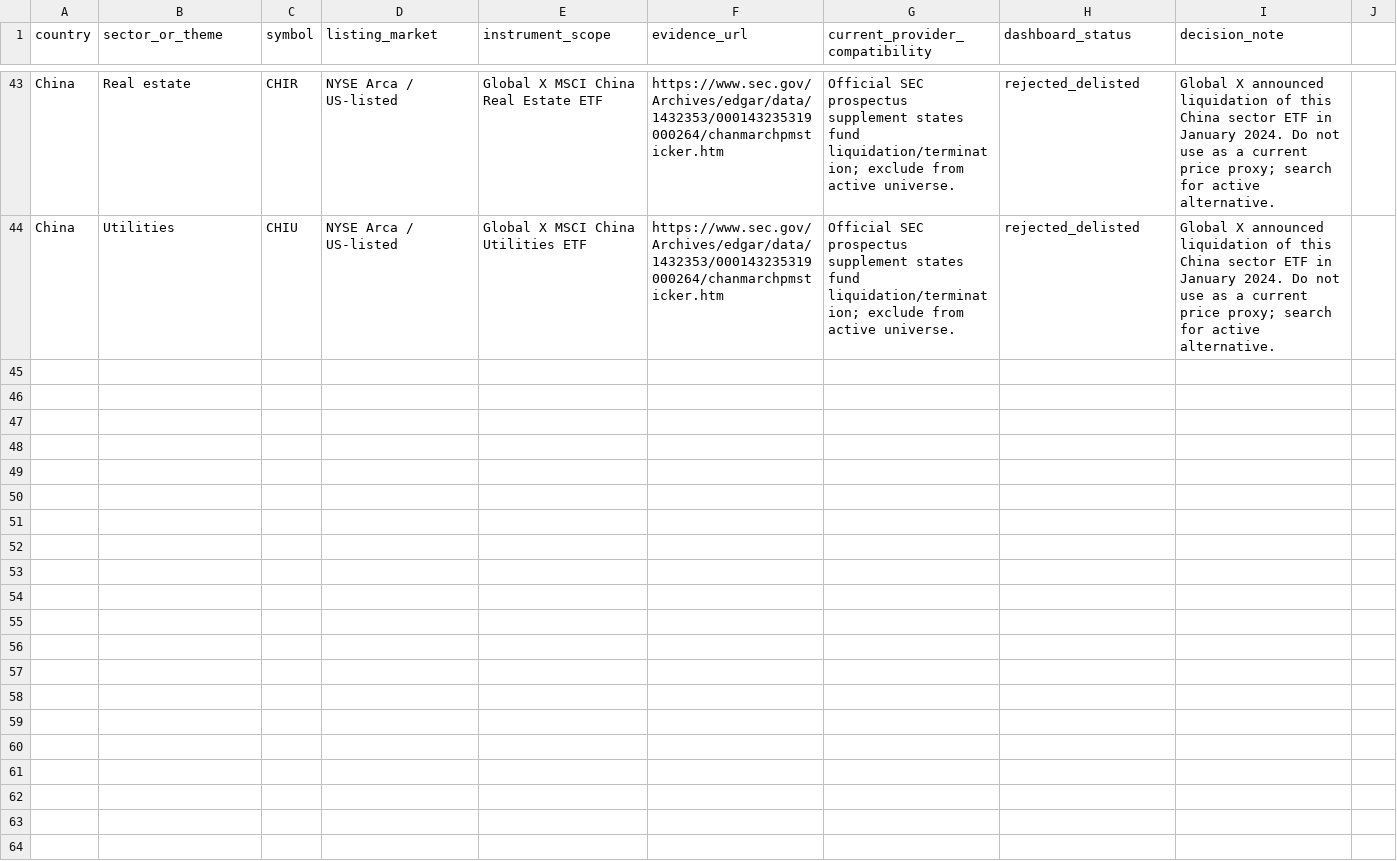
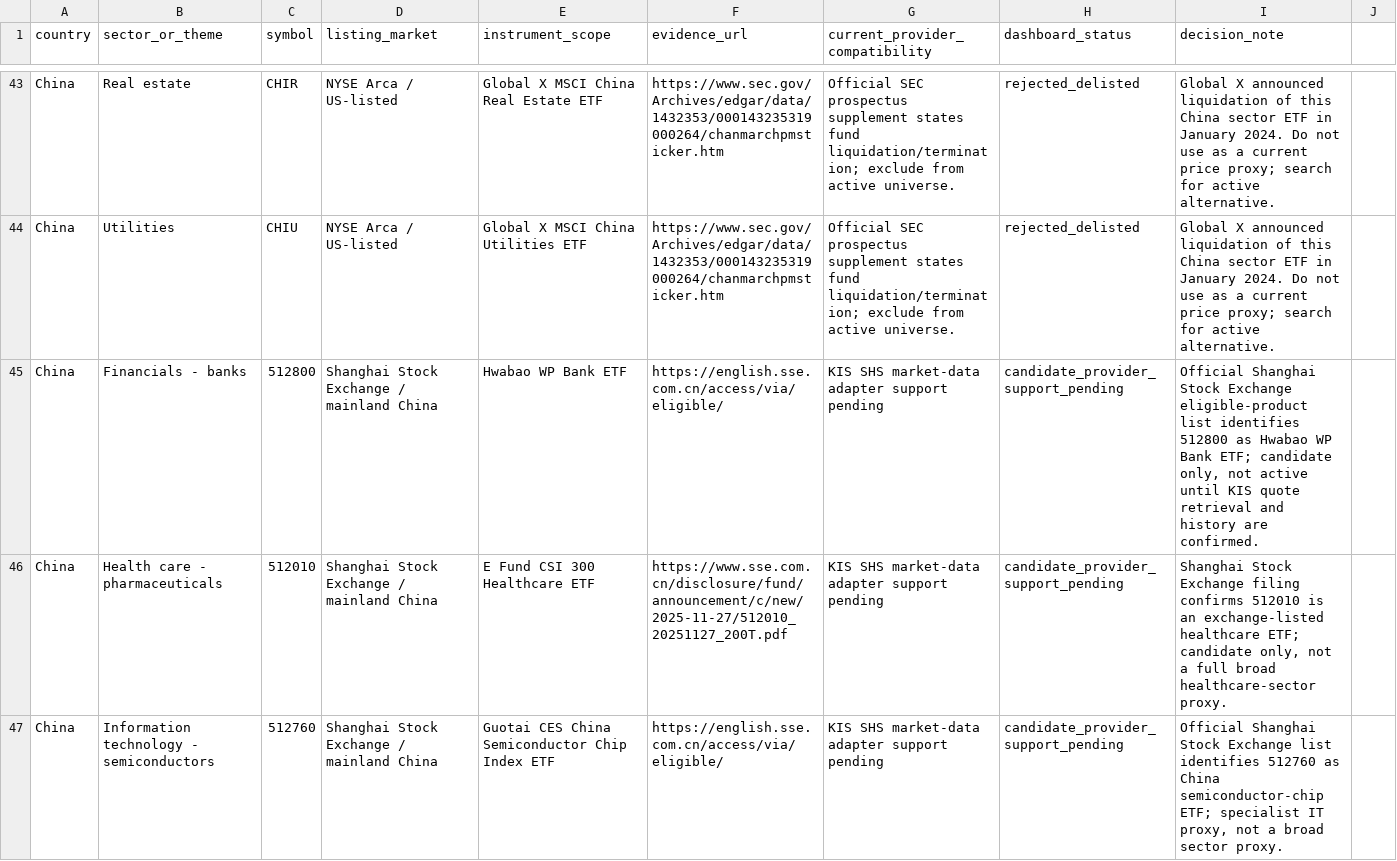
Before and after one commit to wonbosong-arch/global-stage-radar, a CSV file: data/country_sector_proxy_candidates.csv, drawn as a sheet; only a part is shown, gaps mark what is left out; the diff covers the shown part only.

Commit message:
Research active mainland China sector ETF alternatives

```diff
--- a/data/country_sector_proxy_candidates.csv
+++ b/data/country_sector_proxy_candidates.csv
@@ -44 +44,4 @@ China,Real estate,CHIR,NYSE Arca / US-listed,Global X MSCI China Real Estate ETF
 China,Utilities,CHIU,NYSE Arca / US-listed,Global X MSCI China Utilities ETF,https://www.sec.gov/Archives/edgar/data/1432353/000143235319000264/chanmarchpmsticker.htm,Official SEC prospectus supplement states fund liquidation/termination; exclude from active universe.,rejected_delisted,Global X announced liquidation of this China sector ETF in January 2024. Do not use as a current price proxy; search for active alternative.
+China,Financials - banks,512800,Shanghai Stock Exchange / mainland China,"Hwabao WP Bank ETF",https://english.sse.com.cn/access/via/eligible/,"KIS SHS market-data adapter support pending",candidate_provider_support_pending,"Official Shanghai Stock Exchange eligible-product list identifies 512800 as Hwabao WP Bank ETF; candidate only, not active until KIS quote retrieval and history are confirmed."
+China,Health care - pharmaceuticals,512010,Shanghai Stock Exchange / mainland China,"E Fund CSI 300 Healthcare ETF",https://www.sse.com.cn/disclosure/fund/announcement/c/new/2025-11-27/512010_20251127_200T.pdf,"KIS SHS market-data adapter support pending",candidate_provider_support_pending,"Shanghai Stock Exchange filing confirms 512010 is an exchange-listed healthcare ETF; candidate only, not a full broad healthcare-sector proxy."
+China,Information technology - semiconductors,512760,Shanghai Stock Exchange / mainland China,"Guotai CES China Semiconductor Chip Index ETF",https://english.sse.com.cn/access/via/eligible/,"KIS SHS market-data adapter support pending",candidate_provider_support_pending,"Official Shanghai Stock Exchange list identifies 512760 as China semiconductor-chip ETF; specialist IT proxy, not a broad sector proxy."
```
Also changed, not shown: 7 added rows elsewhere in this file.
